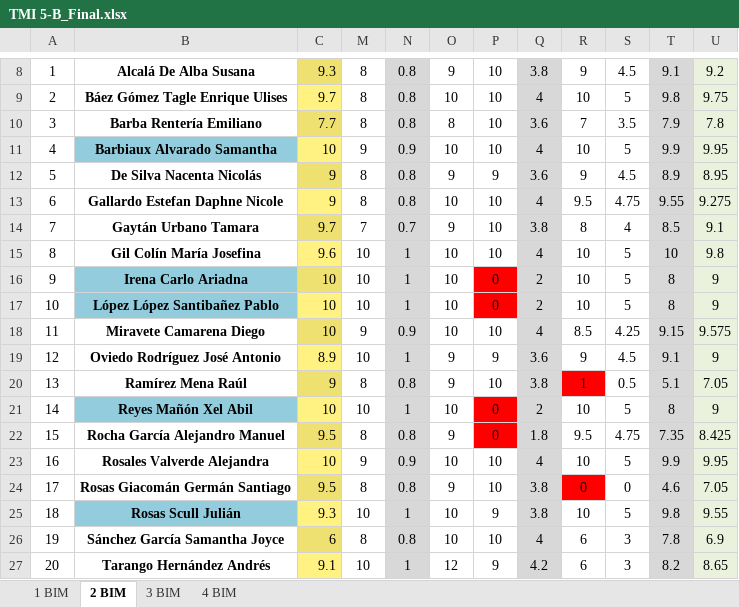
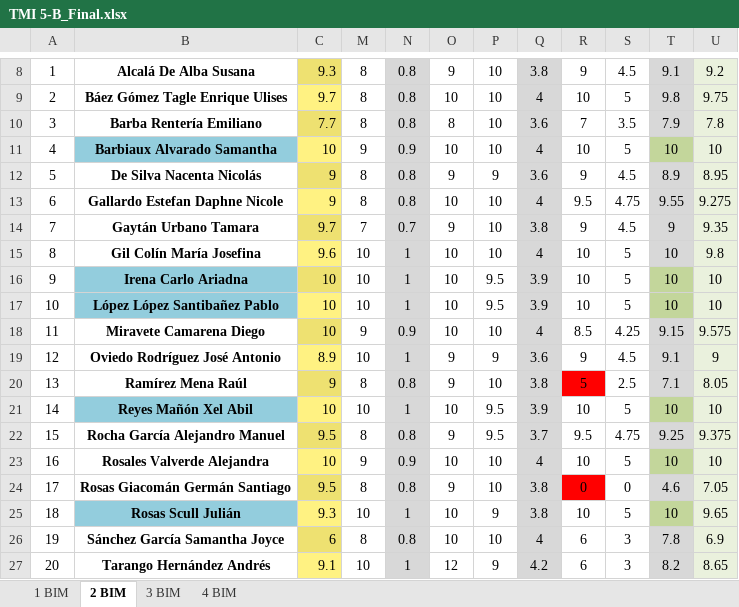
Before and after one commit to Adrifelcha/afchavez-019, an Excel workbook: JeanPiaget/2019-2020/Listas/TMI 5-B_Final.xlsx, sheet 2 BIM, drawn as a sheet; only a part is shown, gaps mark what is left out; values as stored, in another font and other column widths than the file's, no borders; charts and pictures not drawn; the diff covers the shown part only; the diff names each change by its address in the sheet, - before the commit and + after, or states it on an @@ line.

```diff
--- a/JeanPiaget/2019-2020/Listas/TMI 5-B_Final.xlsx (sheet 2 BIM)
+++ b/JeanPiaget/2019-2020/Listas/TMI 5-B_Final.xlsx (sheet 2 BIM)
-T11: 9.9
+T11: 10
-T11 fill: #D8D8D8
+T11 fill: #C3D69B
-U11: 9.95
+U11: 10
-R14: 8
+R14: 9
-S14: 4
+S14: 4.5
-T14: 8.5
+T14: 9
-U14: 9.1
+U14: 9.35
-P16:P17: 0
+P16:P17: 9.5
-P16:P17 fill: #FF0000
+P16:P17 fill: none
-Q16:Q17: 2
+Q16:Q17: 3.9
-T16:T17: 8
+T16:T17: 10
-T16:T17 fill: #D8D8D8
+T16:T17 fill: #C3D69B
-U16:U17: 9
+U16:U17: 10
-R20: 1
+R20: 5
-S20: 0.5
+S20: 2.5
-T20: 5.1
+T20: 7.1
-U20: 7.05
+U20: 8.05
-P21:P22: 0
+P21:P22: 9.5
-P21:P22 fill: #FF0000
+P21:P22 fill: none
-Q21: 2
+Q21: 3.9
-T21: 8
+T21: 10
-T21 fill: #D8D8D8
+T21 fill: #C3D69B
-U21: 9
+U21: 10
-Q22: 1.8
+Q22: 3.7
-T22: 7.35
+T22: 9.25
-U22: 8.425
+U22: 9.375
-T23: 9.9
+T23: 10
-T23 fill: #D8D8D8
+T23 fill: #C3D69B
-U23: 9.95
+U23: 10
-T25: 9.8
+T25: 10
-T25 fill: #D8D8D8
+T25 fill: #C3D69B
-U25: 9.55
+U25: 9.65
```
Also changed, not shown: 1 added row, 1 removed row, 6 edited cells and cell formats elsewhere in this sheet, sheet 3 BIM, sheet 4 BIM, hidden cells, JeanPiaget/2019-2020/Listas/TMI 4_Final.xlsx, JeanPiaget/2019-2020/Listas/TMI 5-A_Final.xlsx, 7 other files.
